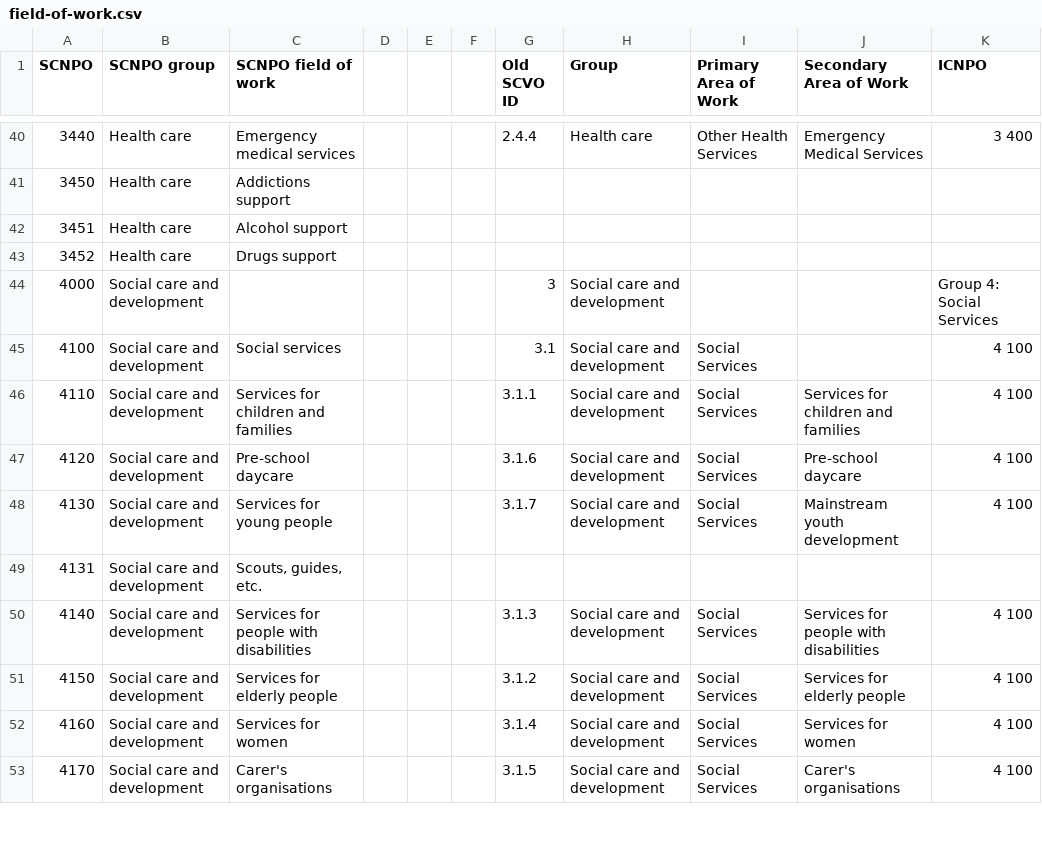
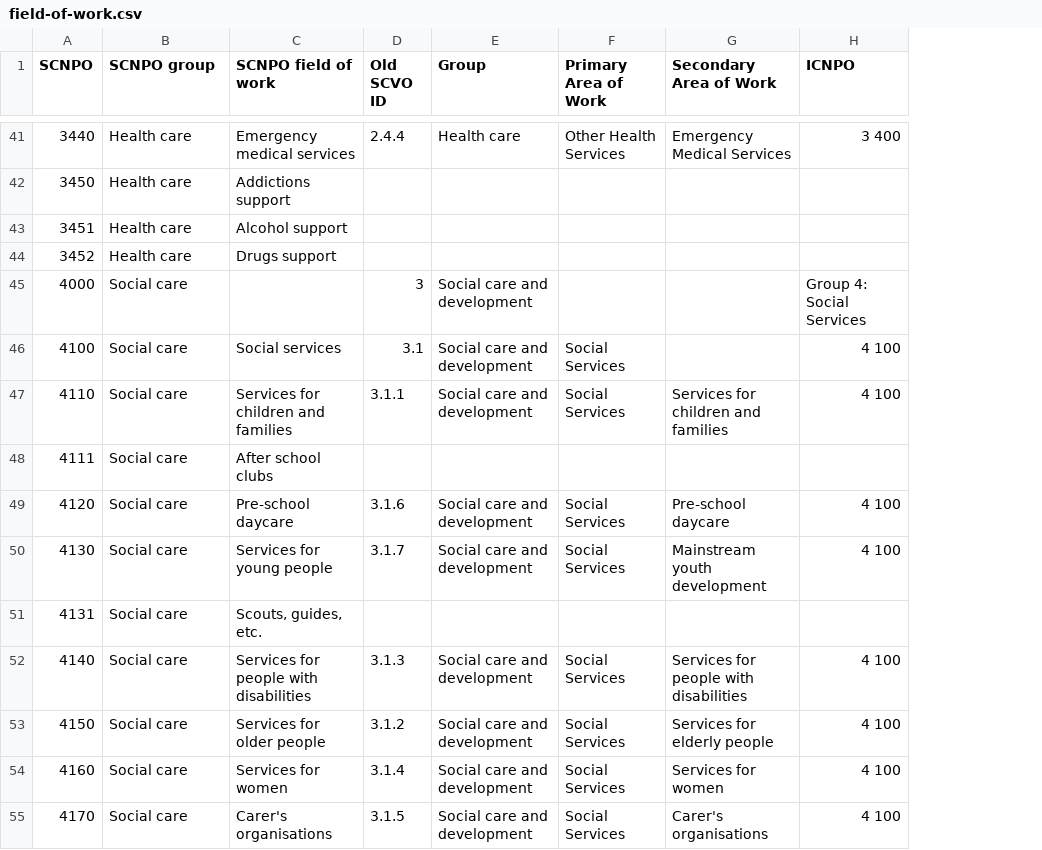
Before and after one commit to scvodigital/taxonomies, a CSV file: field-of-work.csv, drawn as a sheet; only a part is shown, gaps mark what is left out; removed rows and columns are numbered as before the commit, all else as after; the diff covers the shown part only; the diff names each change by its address in the sheet, - before the commit and + after, or states it on an @@ line.

```diff
--- a/field-of-work.csv
+++ b/field-of-work.csv
-column D, empty
-column E, empty
-column F, empty
-B45:B47 (SCNPO group): Social care and development
+B45:B47 (SCNPO group): Social care
+row 48: 4111 | Social care | After school clubs
-B49:B55 (SCNPO group): Social care and development
+B49:B55 (SCNPO group): Social care
-C53 (SCNPO field of work): Services for elderly people
+C53 (SCNPO field of work): Services for older people
```
Also changed, not shown: 6 added rows, 3 removed rows and 41 edited cells elsewhere in this file.
